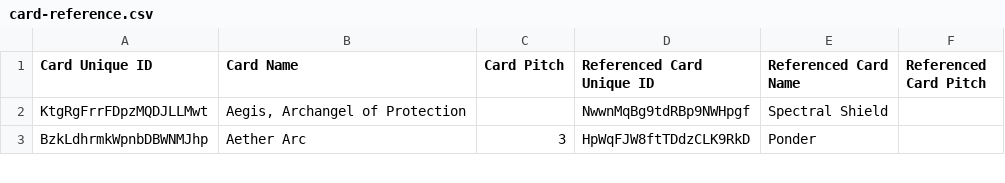
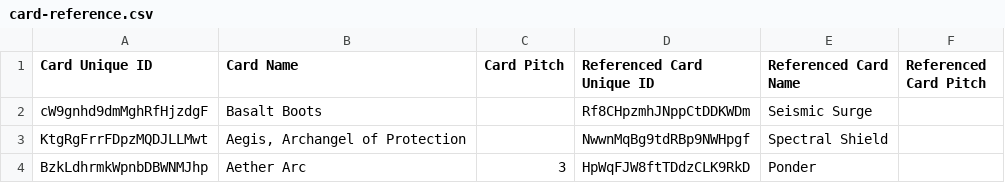
Before and after one commit to oliger/flesh-and-blood-cards, a CSV file: csvs/english/card-reference.csv, drawn as a sheet; only a part is shown.

```diff
--- a/csvs/english/card-reference.csv
+++ b/csvs/english/card-reference.csv
@@ -1,2 +1,3 @@
 Card Unique ID	Card Name	Card Pitch	Referenced Card Unique ID	Referenced Card Name	Referenced Card Pitch						
+cW9gnhd9dmMghRfHjzdgF	Basalt Boots		Rf8CHpzmhJNppCtDDKWDm	Seismic Surge							
 KtgRgFrrFDpzMQDJLLMwt	Aegis, Archangel of Protection		NwwnMqBg9tdRBp9NWHpgf	Spectral Shield							
```
Also changed, not shown: csvs/english/artist.csv, csvs/english/set-printing.csv, 7 other files.
